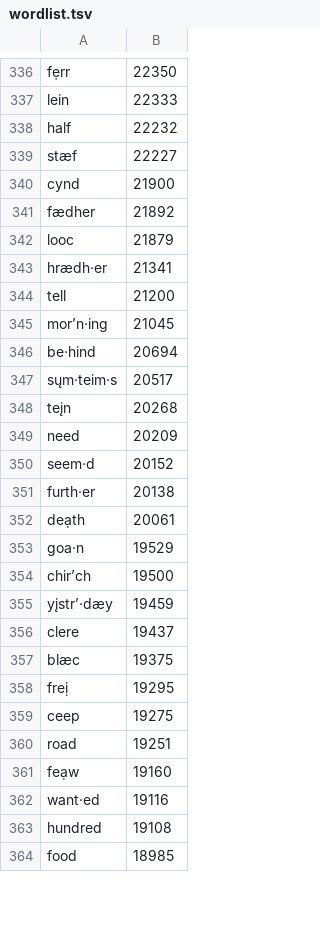
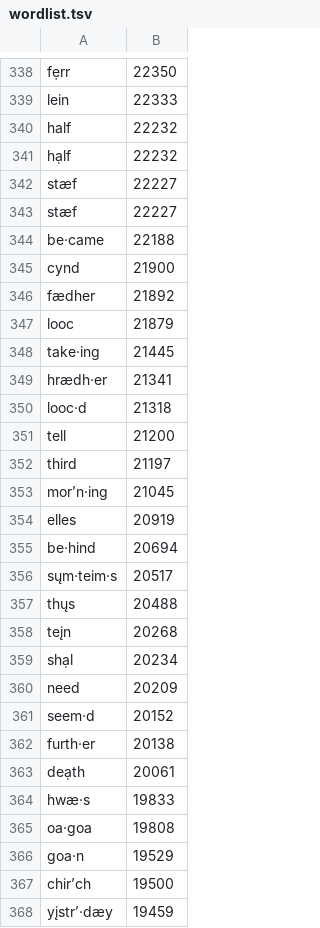
Before and after one commit to trosel/etym-spelling-keyboard, a TSV file: trosel.en.etym/source/wordlist.tsv, drawn as a sheet; only a part is shown, gaps mark what is left out; the shorter side is filled out with more unchanged rows; the diff covers the shown part only.

Commit message:
Update wordlist.tsv

```diff
--- a/trosel.en.etym/source/wordlist.tsv
+++ b/trosel.en.etym/source/wordlist.tsv
@@ -338,3 +340,6 @@ lein	22333
 half	22232
+hạlf	22232
 stæf	22227
+stæf	22227
+be·came	22188
 cynd	21900
@@ -342,8 +347,14 @@ fædher	21892
 looc	21879
+take·ing	21445
 hrædh·er	21341
+looc·d	21318
 tell	21200
+third	21197
 mor’n·ing	21045
+elles	20919
 be·hind	20694
 sųm·teim·s	20517
+thųs	20488
 teįn	20268
+shạl	20234
 need	20209
@@ -352,2 +363,4 @@ furth·er	20138
 deạth	20061
+hwæ·s	19833
+oa·goa	19808
 goa·n	19529
```
Also changed, not shown: 46 added rows, 14 moved rows and 5 edited cells elsewhere in this file.
